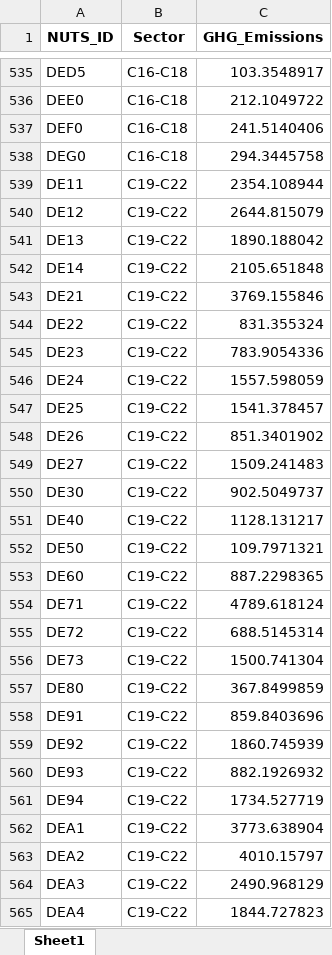
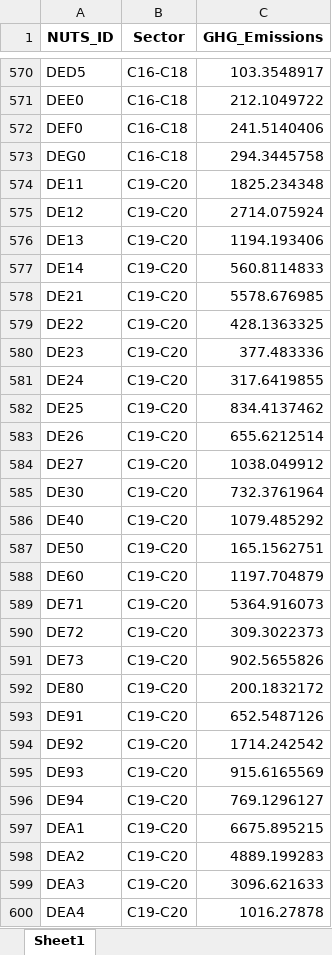
Before and after one commit to giocopp/LOCALISED-7.1-Paper, an Excel workbook: Pipeline_1-Exposure/Outputs/Data/EXP_Data_raw.xlsx, sheet Sheet1, drawn as a sheet; only a part is shown, gaps mark what is left out; values as stored, in another font and other column widths than the file's, no borders; addresses are those after the commit; the diff covers the shown part only; the diff names each change by its address in the sheet, - before the commit and + after, or states it on an @@ line.

```diff
--- a/Pipeline_1-Exposure/Outputs/Data/EXP_Data_raw.xlsx (sheet Sheet1)
+++ b/Pipeline_1-Exposure/Outputs/Data/EXP_Data_raw.xlsx (sheet Sheet1)
-B574:B600 (Sector): C19-C22
+B574:B600 (Sector): C19-C20
-C574 (GHG_Emissions): 2354.108944
+C574 (GHG_Emissions): 1825.234348
-C575 (GHG_Emissions): 2644.815079
+C575 (GHG_Emissions): 2714.075924
-C576 (GHG_Emissions): 1890.188042
+C576 (GHG_Emissions): 1194.193406
-C577 (GHG_Emissions): 2105.651848
+C577 (GHG_Emissions): 560.8114833
-C578 (GHG_Emissions): 3769.155846
+C578 (GHG_Emissions): 5578.676985
-C579 (GHG_Emissions): 831.355324
+C579 (GHG_Emissions): 428.1363325
-C580 (GHG_Emissions): 783.9054336
+C580 (GHG_Emissions): 377.483336
-C581 (GHG_Emissions): 1557.598059
+C581 (GHG_Emissions): 317.6419855
-C582 (GHG_Emissions): 1541.378457
+C582 (GHG_Emissions): 834.4137462
-C583 (GHG_Emissions): 851.3401902
+C583 (GHG_Emissions): 655.6212514
-C584 (GHG_Emissions): 1509.241483
+C584 (GHG_Emissions): 1038.049912
-C585 (GHG_Emissions): 902.5049737
+C585 (GHG_Emissions): 732.3761964
-C586 (GHG_Emissions): 1128.131217
+C586 (GHG_Emissions): 1079.485292
-C587 (GHG_Emissions): 109.7971321
+C587 (GHG_Emissions): 165.1562751
-C588 (GHG_Emissions): 887.2298365
+C588 (GHG_Emissions): 1197.704879
-C589 (GHG_Emissions): 4789.618124
+C589 (GHG_Emissions): 5364.916073
-C590 (GHG_Emissions): 688.5145314
+C590 (GHG_Emissions): 309.3022373
-C591 (GHG_Emissions): 1500.741304
+C591 (GHG_Emissions): 902.5655826
-C592 (GHG_Emissions): 367.8499859
+C592 (GHG_Emissions): 200.1832172
-C593 (GHG_Emissions): 859.8403696
+C593 (GHG_Emissions): 652.5487126
-C594 (GHG_Emissions): 1860.745939
+C594 (GHG_Emissions): 1714.242542
-C595 (GHG_Emissions): 882.1926932
+C595 (GHG_Emissions): 915.6165569
-C596 (GHG_Emissions): 1734.527719
+C596 (GHG_Emissions): 769.1296127
-C597 (GHG_Emissions): 3773.638904
+C597 (GHG_Emissions): 6675.895215
-C598 (GHG_Emissions): 4010.15797
+C598 (GHG_Emissions): 4889.199283
-C599 (GHG_Emissions): 2490.968129
+C599 (GHG_Emissions): 3096.621633
-C600 (GHG_Emissions): 1844.727823
+C600 (GHG_Emissions): 1016.27878
```
Also changed, not shown: 237 added rows and 419 edited cells elsewhere in this sheet, Base Data/EMPL_shares_data.xlsx, Pipeline_1-Exposure/Outputs/Data/EMPL_persons_imputed_data.xlsx, 24 other files.
